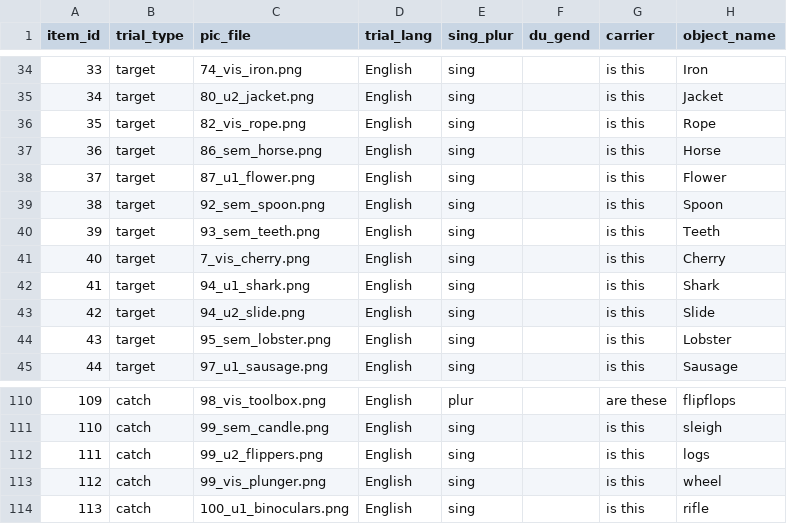
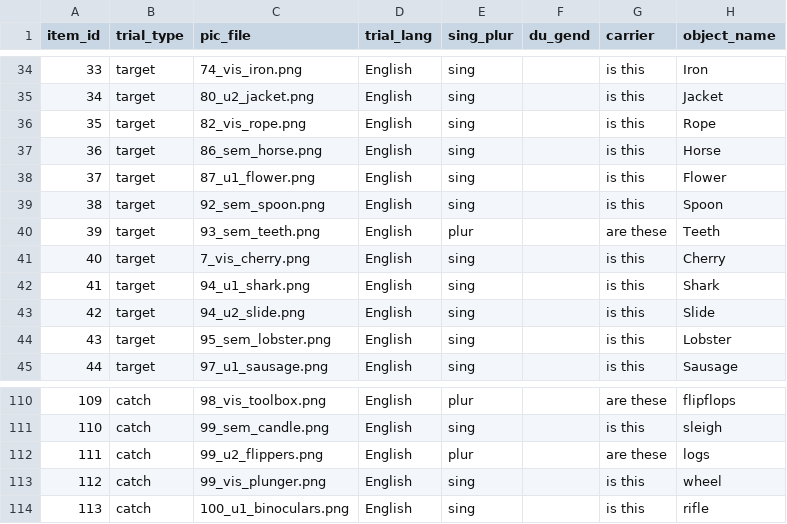
Before and after one commit to montero-melis/2019_L2_visual_imagery, a CSV file: typicality_ratings/stimuli_typicality.csv, drawn as a sheet; only a part is shown, gaps mark what is left out.

Commit message:
Corrects two typos and adds excel stimulus file

```diff
--- a/typicality_ratings/stimuli_typicality.csv
+++ b/typicality_ratings/stimuli_typicality.csv
@@ -39,3 +39,3 @@ item_id,trial_type,pic_file,trial_lang,sing_plur,du_gend,carrier,object_name
 38,target,92_sem_spoon.png,English,sing,,is this,Spoon
-39,target,93_sem_teeth.png,English,sing,,is this,Teeth
+39,target,93_sem_teeth.png,English,plur,,are these,Teeth
 40,target,7_vis_cherry.png,English,sing,,is this,Cherry
@@ -111,3 +111,3 @@ item_id,trial_type,pic_file,trial_lang,sing_plur,du_gend,carrier,object_name
 110,catch,99_sem_candle.png,English,sing,,is this,sleigh
-111,catch,99_u2_flippers.png,English,sing,,is this,logs
+111,catch,99_u2_flippers.png,English,plur,,are these,logs
 112,catch,99_vis_plunger.png,English,sing,,is this,wheel
```
Also changed, not shown: 2 other files.
